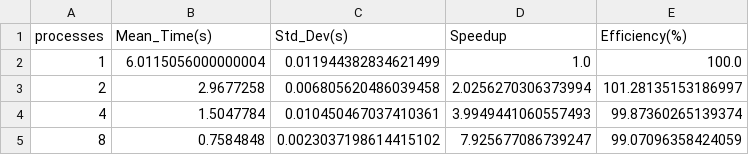
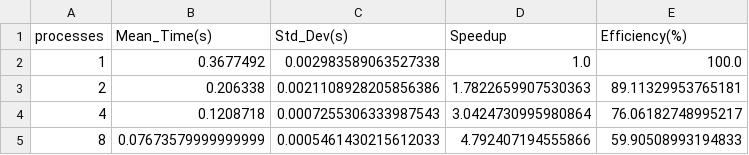
Before and after one commit to liyouqi/HPC-Linear-Regression, a CSV file: results/summary_statistics.csv, drawn as a sheet.

```diff
--- a/results/summary_statistics.csv
+++ b/results/summary_statistics.csv
@@ -1,5 +1,5 @@
 processes,Mean_Time(s),Std_Dev(s),Speedup,Efficiency(%)
-1,6.0115056000000004,0.011944382834621499,1.0,100.0
-2,2.9677258,0.006805620486039458,2.0256270306373994,101.28135153186997
-4,1.5047784,0.010450467037410361,3.9949441060557493,99.87360265139374
-8,0.7584848,0.0023037198614415102,7.925677086739247,99.07096358424059
+1,0.3677492,0.002983589063527338,1.0,100.0
+2,0.206338,0.0021108928205856386,1.7822659907530363,89.11329953765181
+4,0.1208718,0.0007255306333987543,3.0424730995980864,76.06182748995217
+8,0.07673579999999999,0.0005461430215612033,4.792407194555866,59.90508993194833
```
Also changed, not shown: results/gd_strong_scaling.csv, results/ols_strong_scaling.csv, 56 other files.
